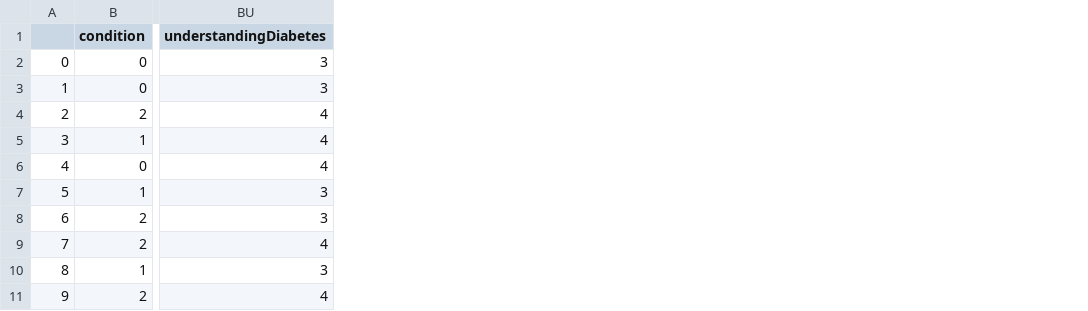
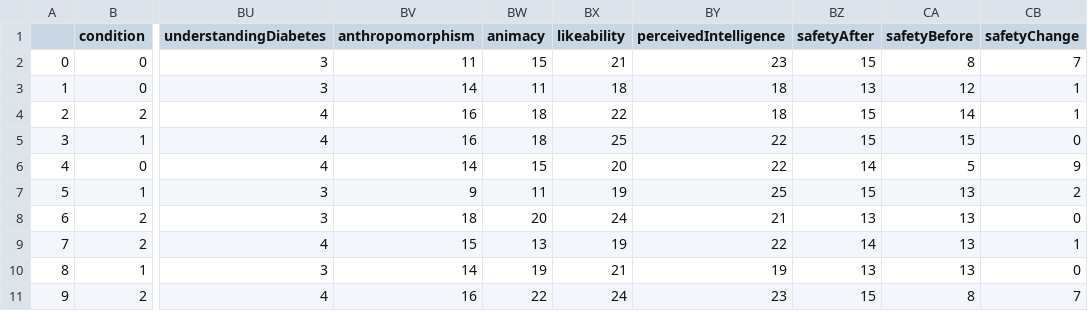
Before and after one commit to asarav/MSc-Thesis-Experience-Sharing-Conversational-Agent, a CSV file: Client/data_analysis/gmmdata.csv, drawn as a sheet; only a part is shown, gaps mark what is left out; the diff names each change by its address in the sheet, - before the commit and + after, or states it on an @@ line.

```diff
--- a/Client/data_analysis/gmmdata.csv
+++ b/Client/data_analysis/gmmdata.csv
+column BV (anthropomorphism), rows 2-11: 11 | 14 | 16 | 16 | 14 | 9 | 18 | 15 | 14 | 16
+column BW (animacy), rows 2-11: 15 | 11 | 18 | 18 | 15 | 11 | 20 | 13 | 19 | 22
+column BX (likeability), rows 2-11: 21 | 18 | 22 | 25 | 20 | 19 | 24 | 19 | 21 | 24
+column BY (perceivedIntelligence), rows 2-11: 23 | 18 | 18 | 22 | 22 | 25 | 21 | 22 | 19 | 23
+column BZ (safetyAfter), rows 2-11: 15 | 13 | 15 | 15 | 14 | 15 | 13 | 14 | 13 | 15
+column CA (safetyBefore), rows 2-11: 8 | 12 | 14 | 15 | 5 | 13 | 13 | 13 | 13 | 8
+column CB (safetyChange), rows 2-11: 7 | 1 | 1 | 0 | 9 | 2 | 0 | 1 | 0 | 7
```
Also changed, not shown: 4 other files.
